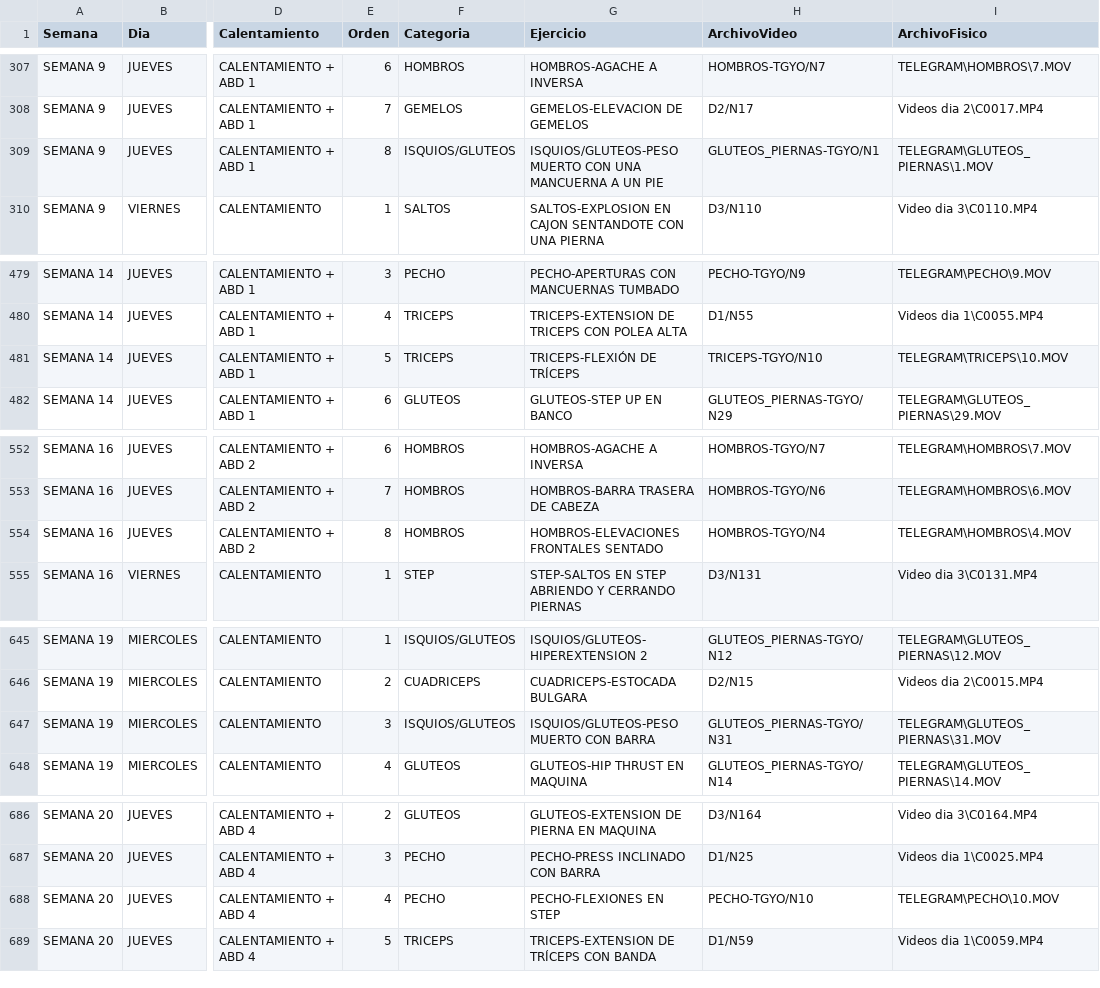
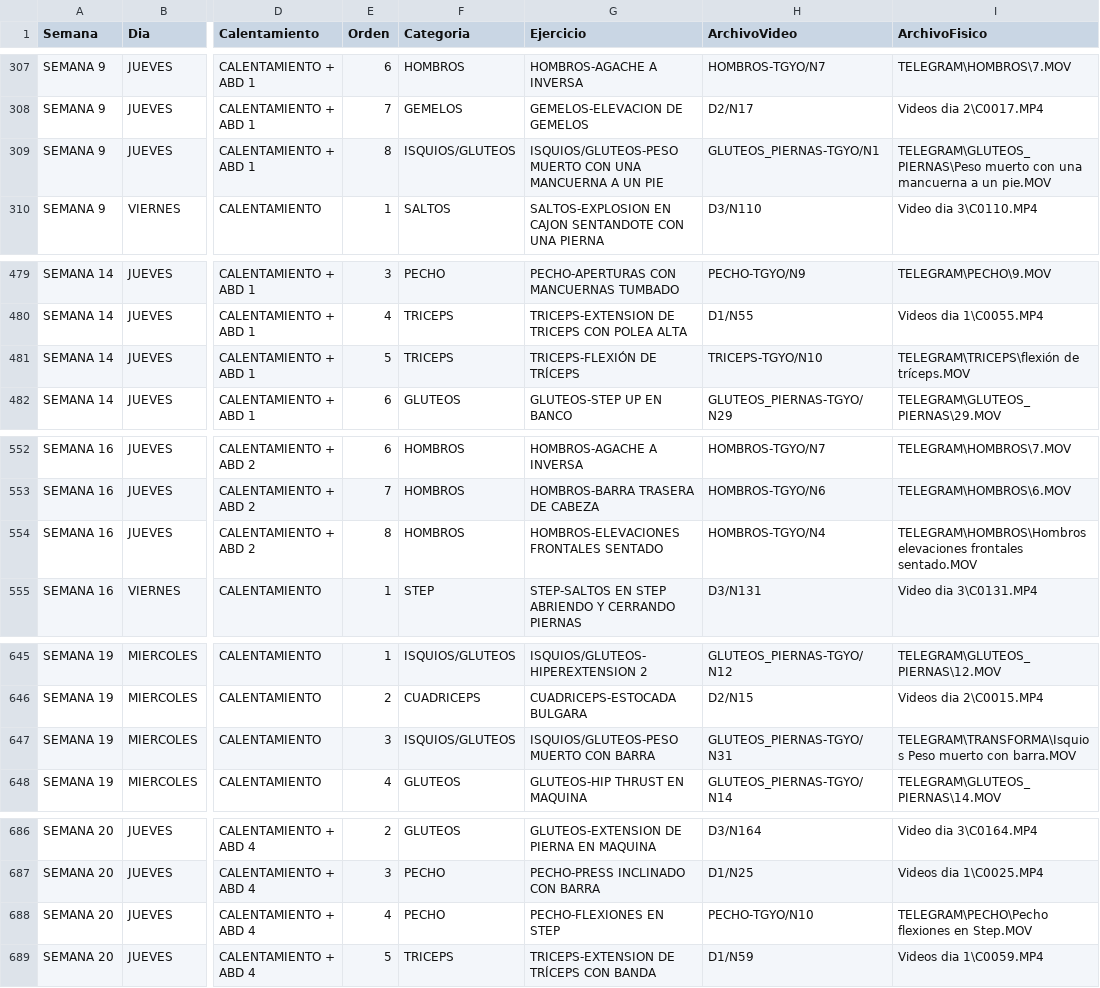
Before and after one commit to patriciolettieri052-byte/vteamfit-app, a CSV file: docs/PLAN_PADEL_EJERCICIOS_ITEMS.csv, drawn as a sheet; only a part is shown, gaps mark what is left out; the diff covers the shown part only; the diff names each change by its address in the sheet, - before the commit and + after, or states it on an @@ line.

```diff
--- a/docs/PLAN_PADEL_EJERCICIOS_ITEMS.csv
+++ b/docs/PLAN_PADEL_EJERCICIOS_ITEMS.csv
-I309 (ArchivoFisico): TELEGRAM\GLUTEOS_PIERNAS\1.MOV
+I309 (ArchivoFisico): TELEGRAM\GLUTEOS_PIERNAS\Peso muerto con una mancuerna a un pie.MOV
-I481 (ArchivoFisico): TELEGRAM\TRICEPS\10.MOV
+I481 (ArchivoFisico): TELEGRAM\TRICEPS\flexión de tríceps.MOV
-I554 (ArchivoFisico): TELEGRAM\HOMBROS\4.MOV
+I554 (ArchivoFisico): TELEGRAM\HOMBROS\Hombros elevaciones frontales sentado.MOV
-I647 (ArchivoFisico): TELEGRAM\GLUTEOS_PIERNAS\31.MOV
+I647 (ArchivoFisico): TELEGRAM\TRANSFORMA\Isquios Peso muerto con barra.MOV
-I688 (ArchivoFisico): TELEGRAM\PECHO\10.MOV
+I688 (ArchivoFisico): TELEGRAM\PECHO\Pecho flexiones en Step.MOV
```
Also changed, not shown: 16 edited cells elsewhere in this file, docs/EJERCICIOS_TOTALES_CONSOLIDADO.csv, 1 other file.
